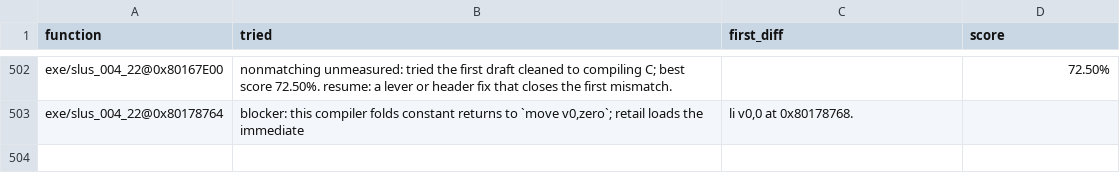
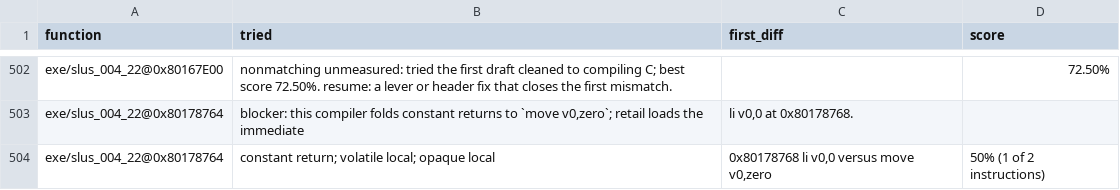
Before and after one commit to raulcorreia7/bof3-decomp, a TSV file: config/attempts.tsv, drawn as a sheet; only a part is shown, gaps mark what is left out; the diff names each change by its address in the sheet, - before the commit and + after, or states it on an @@ line.

Commit message:
chore(matching): record a matching attempt

```diff
--- a/config/attempts.tsv
+++ b/config/attempts.tsv
+row 504: exe/slus_004_22@0x80178764 | constant return; volatile local; opaque local | 0x80178768 li v0,0 versus move v0,zero | 50% (1 of 2 instructions)
```
